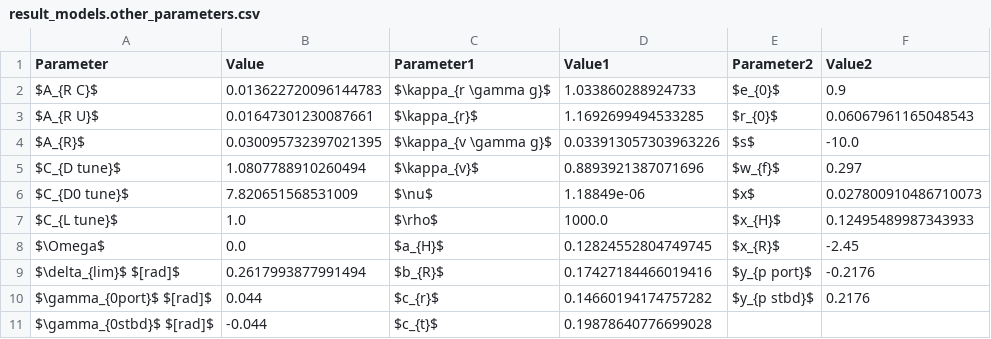
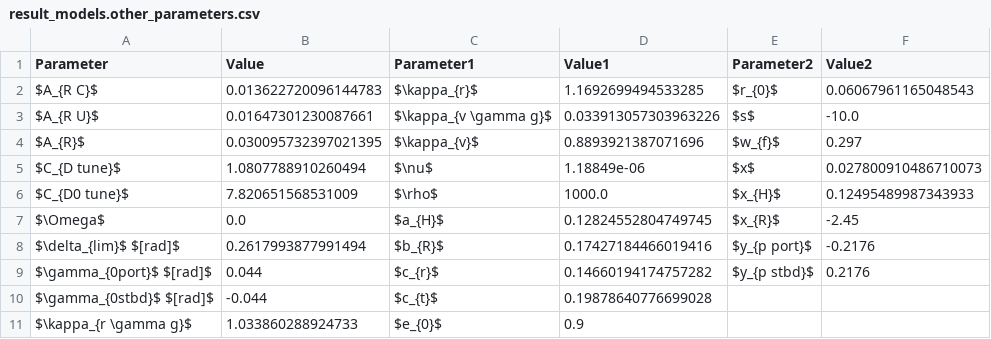
Before and after one commit to martinlarsalbert/System-identification-for-a-physically-correct-ship-manoeuvring-model-in-wind-conditions, a CSV file: tables/result_models.other_parameters.csv, drawn as a sheet.

Commit message:
Removed C_L_tune

```diff
--- a/tables/result_models.other_parameters.csv
+++ b/tables/result_models.other_parameters.csv
@@ -1,8 +1,7 @@
 Parameter,Value,Parameter1,Value1,Parameter2,Value2
-$A_{R C}$,0.013622720096144783,$\kappa_{r \gamma g}$,1.033860288924733,$e_{0}$,0.9
-$A_{R U}$,0.01647301230087661,$\kappa_{r}$,1.1692699494533285,$r_{0}$,0.06067961165048543
-$A_{R}$,0.030095732397021395,$\kappa_{v \gamma g}$,0.033913057303963226,$s$,-10.0
-$C_{D tune}$,1.0807788910260494,$\kappa_{v}$,0.8893921387071696,$w_{f}$,0.297
-$C_{D0 tune}$,7.820651568531009,$\nu$,1.18849e-06,$x$,0.027800910486710073
-$C_{L tune}$,1.0,$\rho$,1000.0,$x_{H}$,0.12495489987343933
+$A_{R C}$,0.013622720096144783,$\kappa_{r}$,1.1692699494533285,$r_{0}$,0.06067961165048543
+$A_{R U}$,0.01647301230087661,$\kappa_{v \gamma g}$,0.033913057303963226,$s$,-10.0
+$A_{R}$,0.030095732397021395,$\kappa_{v}$,0.8893921387071696,$w_{f}$,0.297
+$C_{D tune}$,1.0807788910260494,$\nu$,1.18849e-06,$x$,0.027800910486710073
+$C_{D0 tune}$,7.820651568531009,$\rho$,1000.0,$x_{H}$,0.12495489987343933
 $\Omega$,0.0,$a_{H}$,0.12824552804749745,$x_{R}$,-2.45
@@ -11 +10,2 @@ $\gamma_{0port}$ $[rad]$,0.044,$c_{r}$,0.14660194174757282,$y_{p stbd}$,0.2176
 $\gamma_{0stbd}$ $[rad]$,-0.044,$c_{t}$,0.19878640776699028,,
+$\kappa_{r \gamma g}$,1.033860288924733,$e_{0}$,0.9,,
```
Also changed, not shown: 3 other files.
